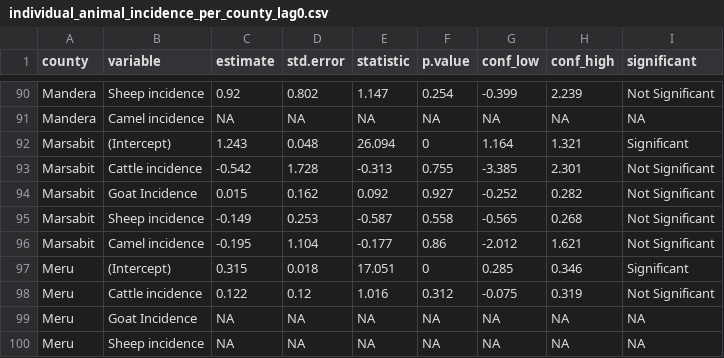
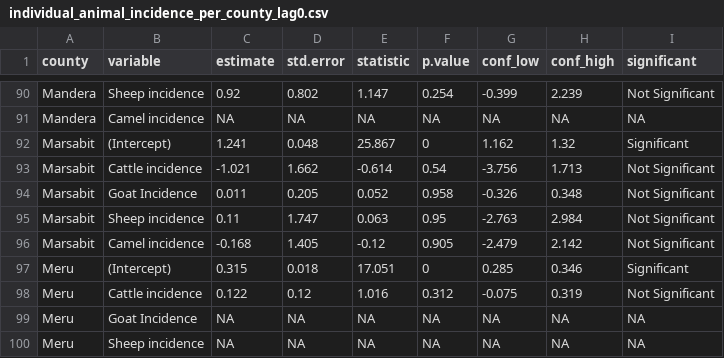
Before and after one commit to wagathu/brucellosis, a CSV file: individual_animal_incidence_per_county_lag0.csv, drawn as a sheet; only a part is shown, gaps mark what is left out.

```diff
--- a/individual_animal_incidence_per_county_lag0.csv
+++ b/individual_animal_incidence_per_county_lag0.csv
@@ -91,7 +91,7 @@ Mandera,Sheep incidence,0.92,0.802,1.147,0.254,-0.399,2.239,Not Significant
 Mandera,Camel incidence,NA,NA,NA,NA,NA,NA,NA
-Marsabit,(Intercept),1.243,0.048,26.094,0,1.164,1.321,Significant
-Marsabit,Cattle incidence,-0.542,1.728,-0.313,0.755,-3.385,2.301,Not Significant
-Marsabit,Goat Incidence,0.015,0.162,0.092,0.927,-0.252,0.282,Not Significant
-Marsabit,Sheep incidence,-0.149,0.253,-0.587,0.558,-0.565,0.268,Not Significant
-Marsabit,Camel incidence,-0.195,1.104,-0.177,0.86,-2.012,1.621,Not Significant
+Marsabit,(Intercept),1.241,0.048,25.867,0,1.162,1.32,Significant
+Marsabit,Cattle incidence,-1.021,1.662,-0.614,0.54,-3.756,1.713,Not Significant
+Marsabit,Goat Incidence,0.011,0.205,0.052,0.958,-0.326,0.348,Not Significant
+Marsabit,Sheep incidence,0.11,1.747,0.063,0.95,-2.763,2.984,Not Significant
+Marsabit,Camel incidence,-0.168,1.405,-0.12,0.905,-2.479,2.142,Not Significant
 Meru,(Intercept),0.315,0.018,17.051,0,0.285,0.346,Significant
```
Also changed, not shown: diff_individual.csv, non_diff_full_with_NA.csv, 49 other files.
